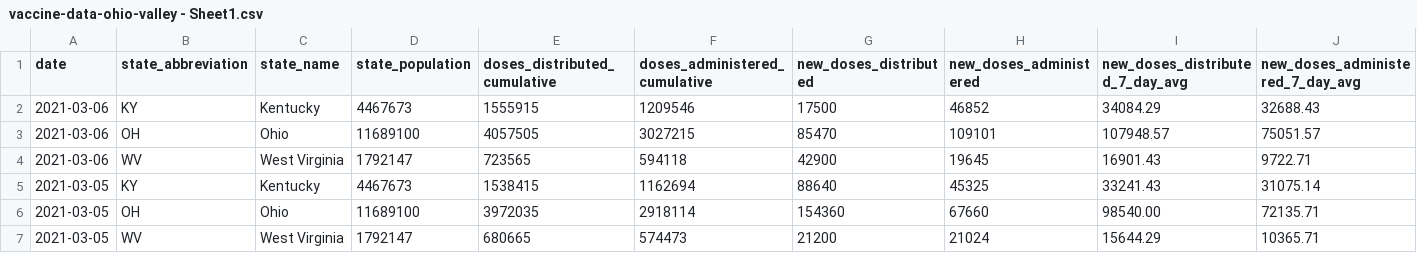
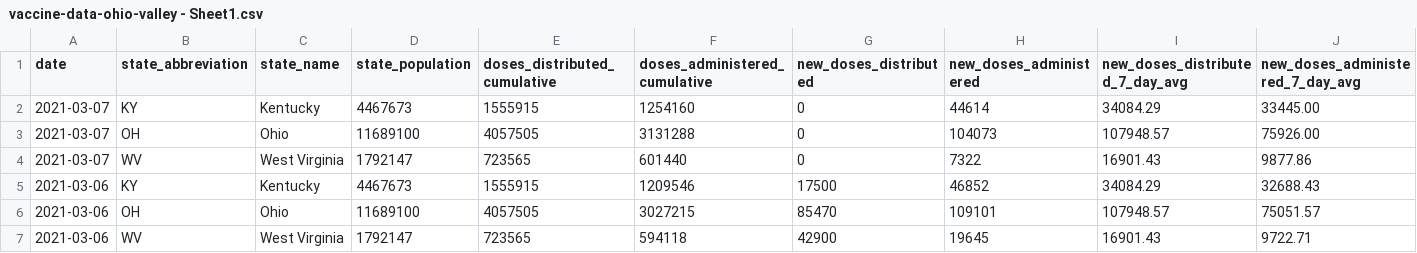
Before and after one commit to louisvillepublicmedia/COVID-Data, a CSV file: vaccine-data-ohio-valley - Sheet1.csv, drawn as a sheet; only a part is shown; the shorter side is filled out with more unchanged rows; rows hold the shown columns only; the diff names each change by its address in the sheet, - before the commit and + after, or states it on an @@ line.

```diff
--- a/vaccine-data-ohio-valley - Sheet1.csv
+++ b/vaccine-data-ohio-valley - Sheet1.csv
+row 2: 2021-03-07 | KY | Kentucky | 4467673 | 1555915 | 1254160 | 0 | 44614 | 34084.29 | 33445.00
+row 3: 2021-03-07 | OH | Ohio | 11689100 | 4057505 | 3131288 | 0 | 104073 | 107948.57 | 75926.00
+row 4: 2021-03-07 | WV | West Virginia | 1792147 | 723565 | 601440 | 0 | 7322 | 16901.43 | 9877.86
```
Also changed, not shown: oh-county-vaccine-data/oh-counties-vaccine-data.csv, 1 other file.
